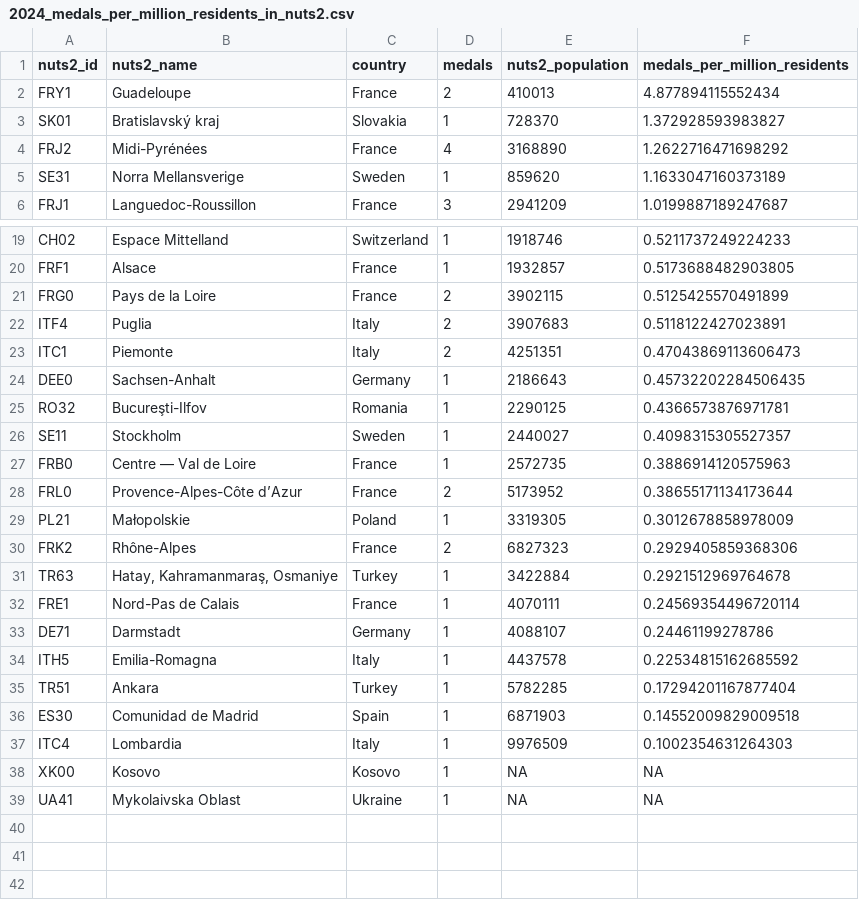
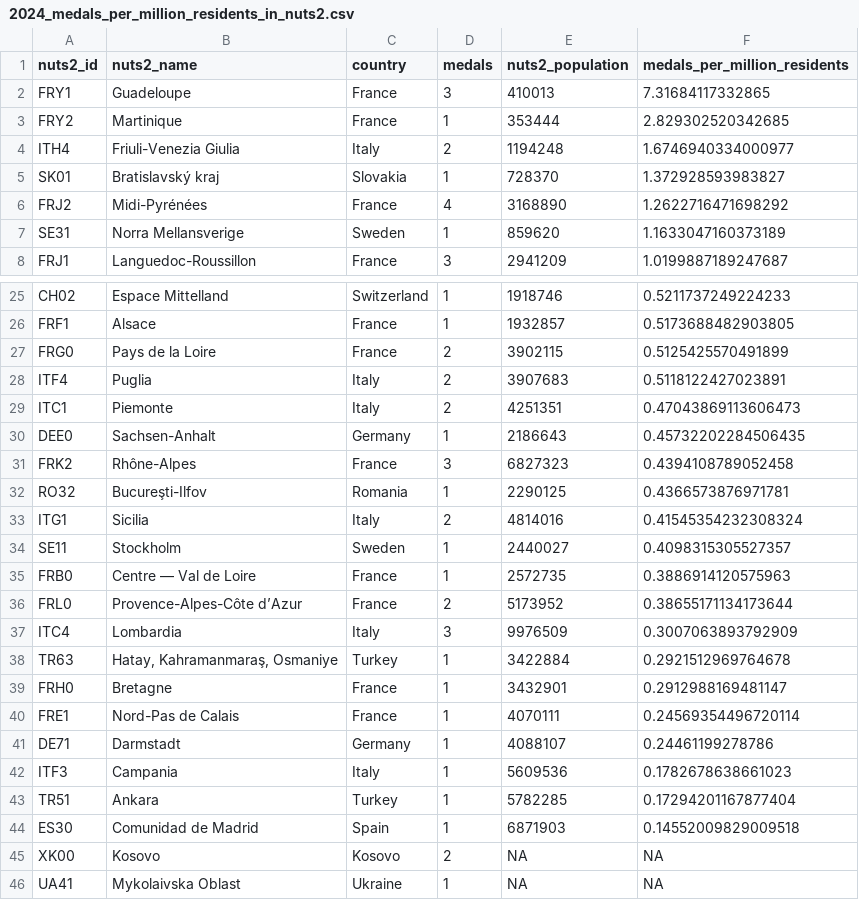
Before and after one commit to EDJNet/OlympicsGoNUTS, a CSV file: 2024/2024_medals_per_million_residents_in_nuts2.csv, drawn as a sheet; only a part is shown, gaps mark what is left out; the diff covers the shown part only.

```diff
--- a/2024/2024_medals_per_million_residents_in_nuts2.csv
+++ b/2024/2024_medals_per_million_residents_in_nuts2.csv
@@ -1,3 +1,5 @@
 nuts2_id,nuts2_name,country,medals,nuts2_population,medals_per_million_residents
-FRY1,Guadeloupe,France,2,410013,4.877894115552434
+FRY1,Guadeloupe,France,3,410013,7.31684117332865
+FRY2,Martinique ,France,1,353444,2.829302520342685
+ITH4,Friuli-Venezia Giulia,Italy,2,1194248,1.6746940334000977
 SK01,Bratislavský kraj,Slovakia,1,728370,1.372928593983827
@@ -24,3 +30,5 @@ ITC1,Piemonte,Italy,2,4251351,0.47043869113606473
 DEE0,Sachsen-Anhalt,Germany,1,2186643,0.45732202284506435
+FRK2,Rhône-Alpes,France,3,6827323,0.4394108789052458
 RO32,Bucureşti-Ilfov,Romania,1,2290125,0.4366573876971781
+ITG1,Sicilia,Italy,2,4814016,0.41545354232308324
 SE11,Stockholm,Sweden,1,2440027,0.4098315305527357
@@ -28,12 +36,11 @@ FRB0,Centre — Val de Loire,France,1,2572735,0.3886914120575963
 FRL0,Provence-Alpes-Côte d’Azur,France,2,5173952,0.38655171134173644
-PL21,Małopolskie,Poland,1,3319305,0.3012678858978009
-FRK2,Rhône-Alpes,France,2,6827323,0.2929405859368306
+ITC4,Lombardia,Italy,3,9976509,0.3007063893792909
 TR63,"Hatay, Kahramanmaraş, Osmaniye",Turkey,1,3422884,0.2921512969764678
+FRH0,Bretagne,France,1,3432901,0.2912988169481147
 FRE1,Nord-Pas de Calais,France,1,4070111,0.24569354496720114
 DE71,Darmstadt,Germany,1,4088107,0.24461199278786
-ITH5,Emilia-Romagna,Italy,1,4437578,0.22534815162685592
+ITF3,Campania,Italy,1,5609536,0.1782678638661023
 TR51,Ankara,Turkey,1,5782285,0.17294201167877404
 ES30,Comunidad de Madrid,Spain,1,6871903,0.14552009829009518
-ITC4,Lombardia,Italy,1,9976509,0.1002354631264303
-XK00,Kosovo,Kosovo,1,NA,NA
+XK00,Kosovo,Kosovo,2,NA,NA
 UA41,Mykolaivska Oblast,Ukraine,1,NA,NA
```
Also changed, not shown: 5 added rows and 1 removed row elsewhere in this file, 2024/2024_medalists_missing_place_of_birth.csv, 2024/2024_medalists_missing_place_of_birth_from_NUTS_countries.csv, 7 other files.
